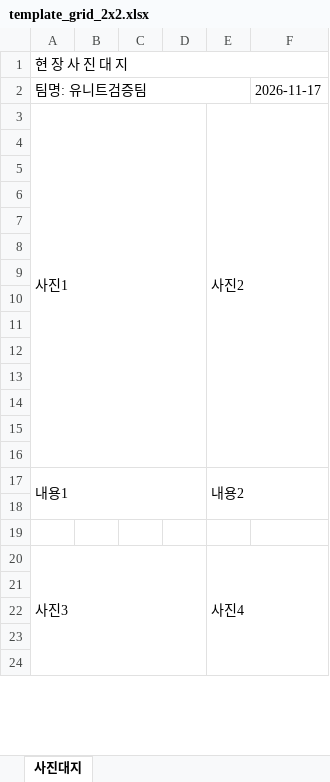
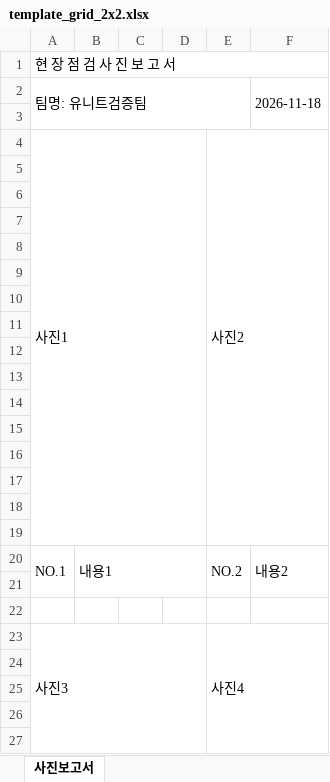
Before and after one commit to fast9218-hue/-01, an Excel workbook: app/src/main/assets/template_grid_2x2.xlsx, sheet 사진보고서, drawn as a sheet; only a part is shown; values as stored, in another font and other column widths than the file's, no cell formats; removed rows and columns are numbered as before the commit, all else as after; the diff covers the shown part only; the diff names each change by its address in the sheet, - before the commit and + after, or states it on an @@ line.

```diff
--- a/app/src/main/assets/template_grid_2x2.xlsx (sheet 사진보고서)
+++ b/app/src/main/assets/template_grid_2x2.xlsx (sheet 사진보고서)
-sheet tab: 사진대지
+sheet tab: 사진보고서
-A1 (팀명: 유니트검증팀): 현 장 사 진 대 지
+A1 (팀명: 유니트검증팀): 현 장 점 검 사 진 보 고 서
-F2: 2026-11-17
+F2: 2026-11-18
+F2:F3 merged
+row 3: (empty)
-A3:D16 merged
+A4:D19 merged
-E3:F16 merged
+E4:F19 merged
-row 18: 내용1 |  |  |  | 내용2
+row 18: (empty)
-A17:D18 merged
-E17:F18 merged
+row 19: (empty)
+row 20: NO.1 | 내용1 |  |  | NO.2 | 내용2
-A20:D33 merged
+A23:D38 merged
-E20:F33 merged
+E23:F38 merged
```
Also changed, not shown: 2 added rows, 2 edited cells and merged cells elsewhere in this sheet, cell formats, app/src/main/assets/template_before_after.xlsx, app/src/main/assets/template_list_row.xlsx, 6 other files.
